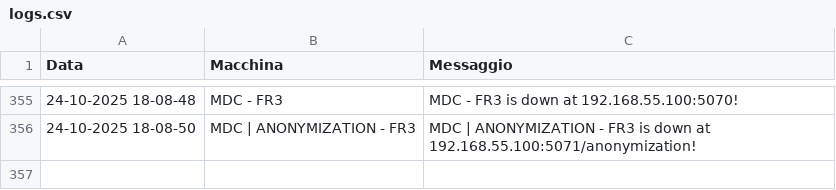
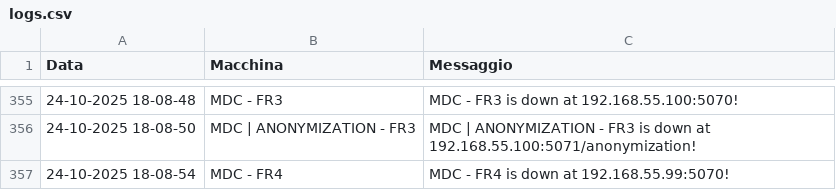
Before and after one commit to TestPowerAutomate/testAlert, a CSV file: logs.csv, drawn as a sheet; only a part is shown, gaps mark what is left out; the diff names each change by its address in the sheet, - before the commit and + after, or states it on an @@ line.

Commit message:
Service Down: MDC - FR4

```diff
--- a/logs.csv
+++ b/logs.csv
+row 357: 24-10-2025 18-08-54 | MDC - FR4 | MDC - FR4 is down at 192.168.55.99:5070!
```
